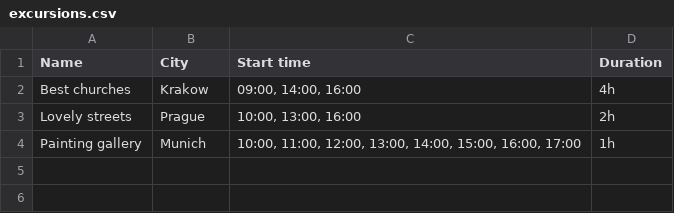
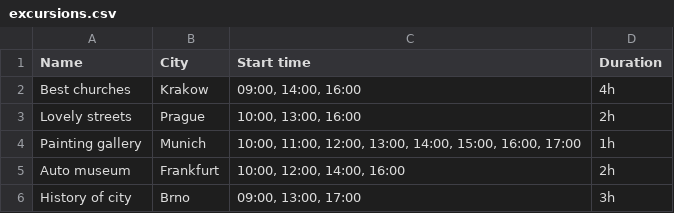
Before and after one commit to mishakras/finaltaskpythontraining, a CSV file: excursions.csv, drawn as a sheet.

```diff
--- a/excursions.csv
+++ b/excursions.csv
@@ -4 +4,3 @@ Lovely streets,Prague,"10:00, 13:00, 16:00",2h
 Painting gallery,Munich,"10:00, 11:00, 12:00, 13:00, 14:00, 15:00, 16:00, 17:00",1h
+Auto museum,Frankfurt,"10:00, 12:00, 14:00, 16:00",2h
+History of city,Brno,"09:00, 13:00, 17:00",3h
```
Also changed, not shown: 2 other files.
